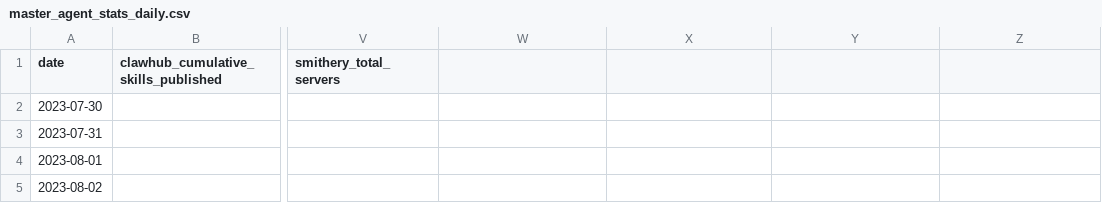
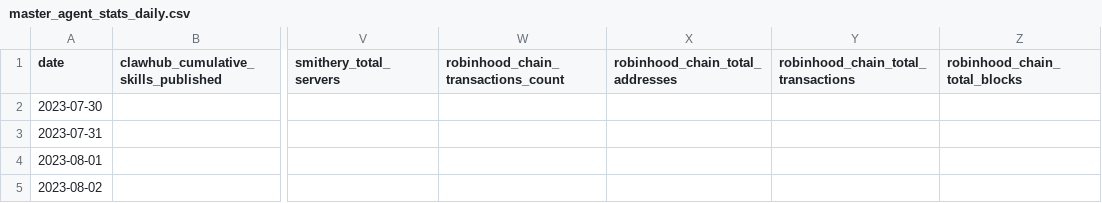
Before and after one commit to Gigascale-Labs/las-usage-stats, a CSV file: data_outputs/master_agent_stats_daily.csv, drawn as a sheet; only a part is shown, gaps mark what is left out; the diff names each change by its address in the sheet, - before the commit and + after, or states it on an @@ line.

```diff
--- a/data_outputs/master_agent_stats_daily.csv
+++ b/data_outputs/master_agent_stats_daily.csv
-W1: (empty)
+W1: robinhood_chain_transactions_count
-X1: (empty)
+X1: robinhood_chain_total_addresses
-Y1: (empty)
+Y1: robinhood_chain_total_transactions
-Z1: (empty)
+Z1: robinhood_chain_total_blocks
```
Also changed, not shown: 6 other files.
